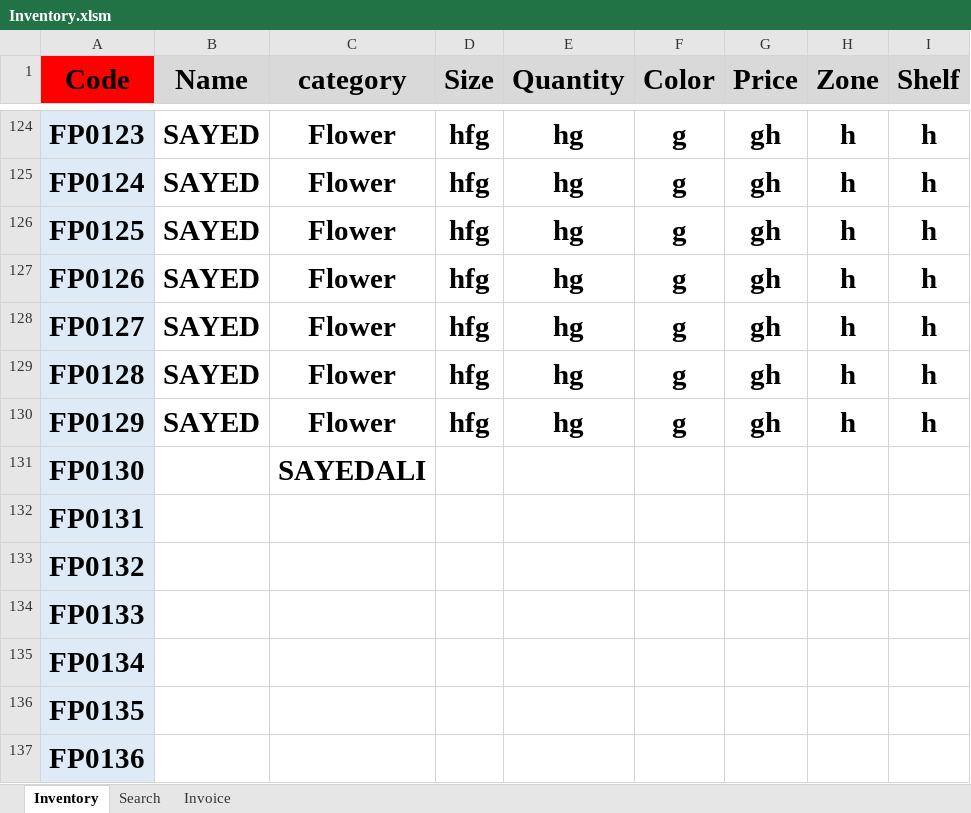
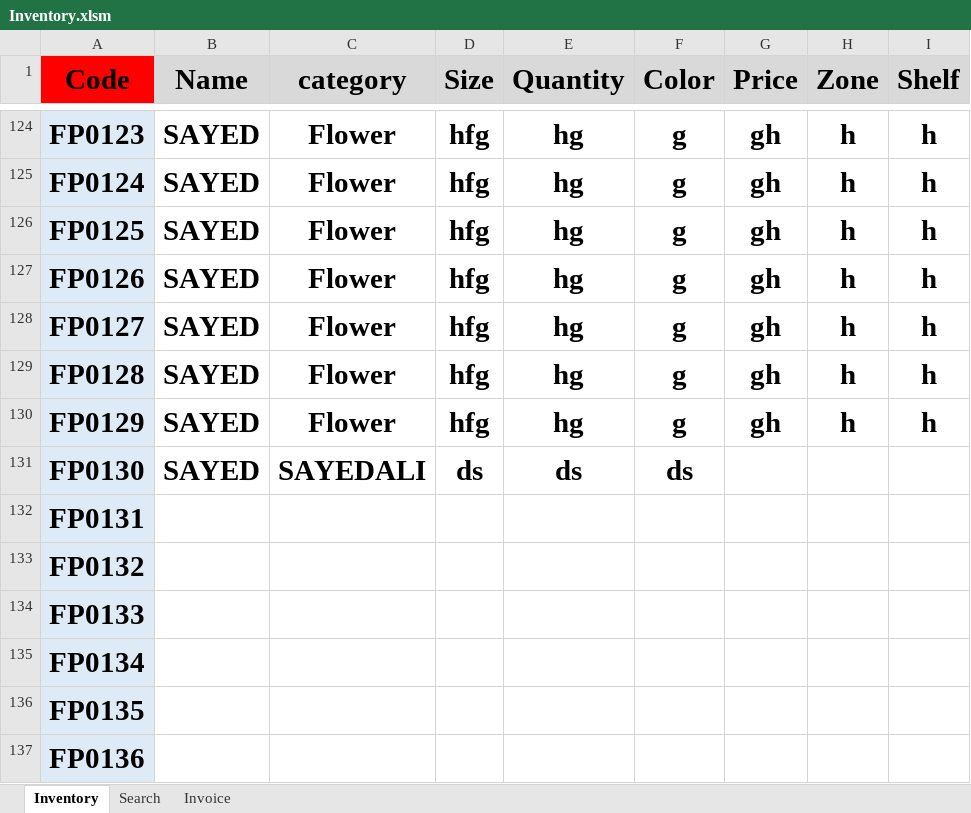
Before and after one commit to FlowerSystem-lb/inventorysystem, an Excel workbook: Inventory.xlsm, sheet Inventory, drawn as a sheet; only a part is shown, gaps mark what is left out; values as stored, in another font and other column widths than the file's, no borders; charts and pictures not drawn; the diff names each change by its address in the sheet, - before the commit and + after, or states it on an @@ line.

```diff
--- a/Inventory.xlsm (sheet Inventory)
+++ b/Inventory.xlsm (sheet Inventory)
-B131 (Name): (empty)
+B131 (Name): SAYED
-D131 (Size): (empty)
+D131 (Size): ds
-E131 (Quantity): (empty)
+E131 (Quantity): ds
-F131 (Color): (empty)
+F131 (Color): ds
```
Also changed, not shown: 1 other file.
